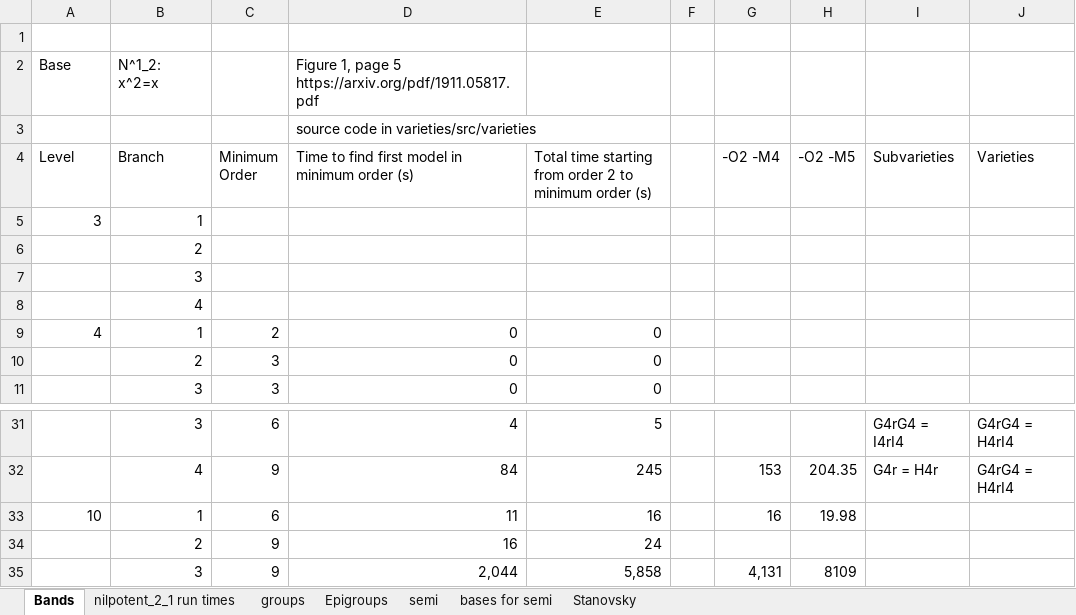
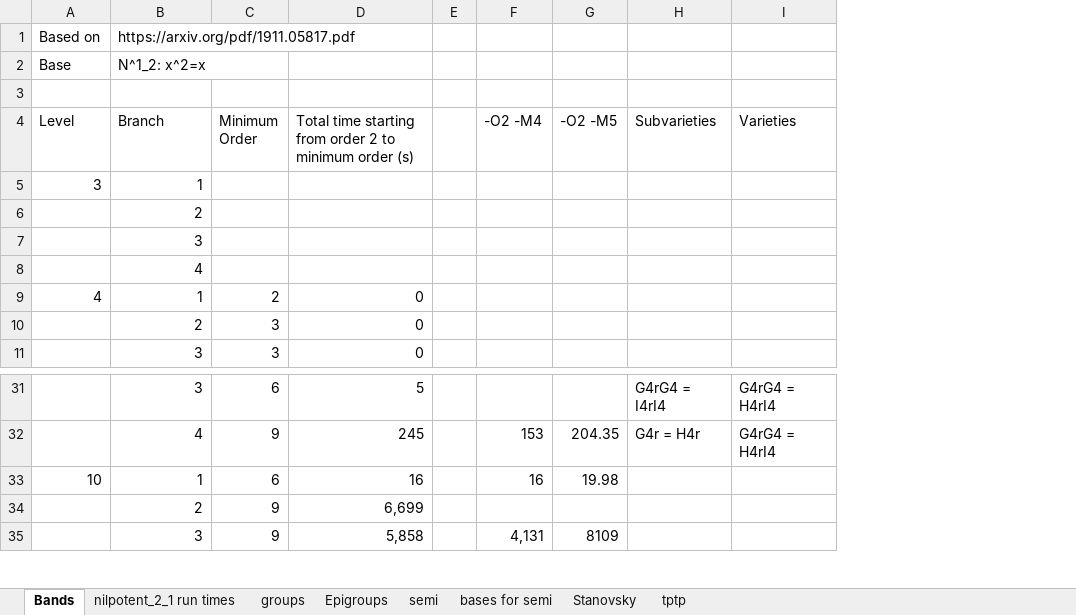
Before and after one commit to ChoiwahChow/varieties, an Excel workbook: docs/varieties.xlsx, sheet Bands, drawn as a sheet; only a part is shown, gaps mark what is left out; values as stored, in another font and other column widths than the file's, no borders; removed rows and columns are numbered as before the commit, all else as after; the diff names each change by its address in the sheet, - before the commit and + after, or states it on an @@ line.

```diff
--- a/docs/varieties.xlsx (sheet Bands)
+++ b/docs/varieties.xlsx (sheet Bands)
+sheet tab: tptp
-column D, rows 2-11: Figure 1, page 5 https://arxiv.org/pdf/1911.05817.pdf | source code in varieties/src/varieties | Time to find first model in minimum order (s) |  |  |  |  | 0 | 0 | 0; rows 31-35: 4 | 84 | 11 | 16 | 2,044
-row 1: (empty)
+row 1: Based on | https://arxiv.org/pdf/1911.05817.pdf
-D34: 24
+D34: 6,699
```
Also changed, not shown: sheet Stanovsky, sheet nilpotent_2_1 run times.
